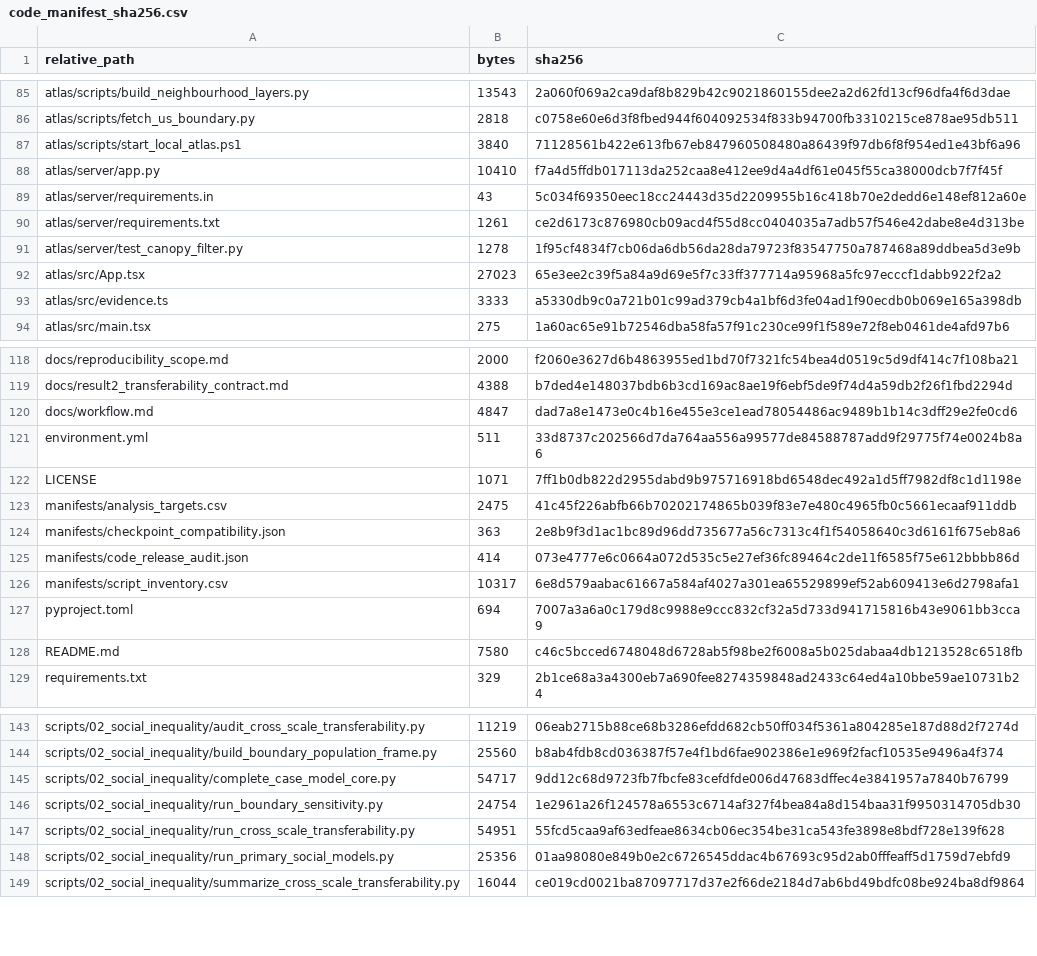
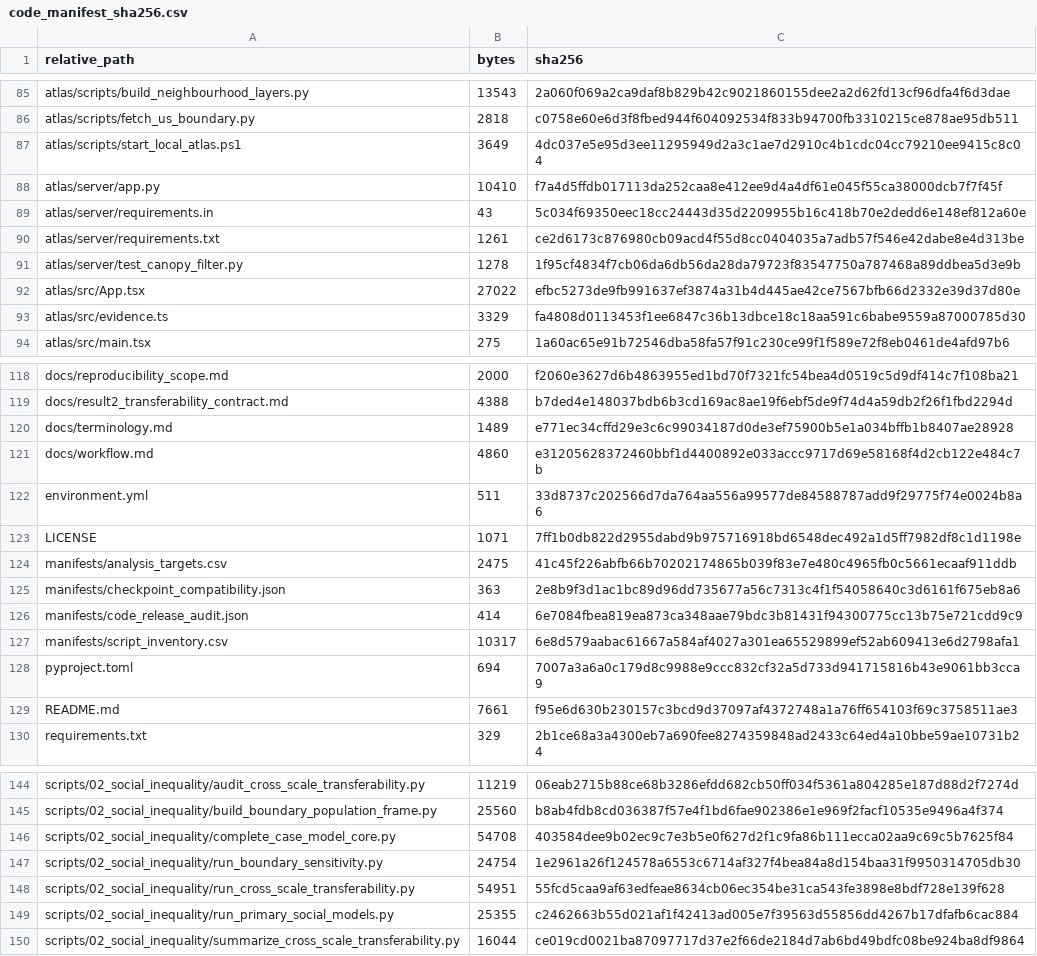
Before and after one commit to zhenbeizhang/USCanopyInequality, a CSV file: manifests/code_manifest_sha256.csv, drawn as a sheet; only a part is shown, gaps mark what is left out; the diff covers the shown part only.

Commit message:
Synchronize public terminology and release audit
Align public labels with the manuscript terminology
Remove workstation-specific paths
Refresh SHA-256 manifests and strengthen release checks

```diff
--- a/manifests/code_manifest_sha256.csv
+++ b/manifests/code_manifest_sha256.csv
@@ -86,3 +86,3 @@ atlas/scripts/build_neighbourhood_layers.py,13543,2a060f069a2ca9daf8b829b42c9021
 atlas/scripts/fetch_us_boundary.py,2818,c0758e60e6d3f8fbed944f604092534f833b94700fb3310215ce878ae95db511
-atlas/scripts/start_local_atlas.ps1,3840,71128561b422e613fb67eb847960508480a86439f97db6f8f954ed1e43bf6a96
+atlas/scripts/start_local_atlas.ps1,3649,4dc037e5e95d3ee11295949d2a3c1ae7d2910c4b1cdc04cc79210ee9415c8c04
 atlas/server/app.py,10410,f7a4d5ffdb017113da252caa8e412ee9d4a4df61e045f55ca38000dcb7f7f45f
@@ -91,4 +91,4 @@ atlas/server/requirements.txt,1261,ce2d6173c876980cb09acd4f55d8cc0404035a7adb57f
 atlas/server/test_canopy_filter.py,1278,1f95cf4834f7cb06da6db56da28da79723f83547750a787468a89ddbea5d3e9b
-atlas/src/App.tsx,27023,65e3ee2c39f5a84a9d69e5f7c33ff377714a95968a5fc97ecccf1dabb922f2a2
-atlas/src/evidence.ts,3333,a5330db9c0a721b01c99ad379cb4a1bf6d3fe04ad1f90ecdb0b069e165a398db
+atlas/src/App.tsx,27022,efbc5273de9fb991637ef3874a31b4d445ae42ce7567bfb66d2332e39d37d80e
+atlas/src/evidence.ts,3329,fa4808d0113453f1ee6847c36b13dbce18c18aa591c6babe9559a87000785d30
 atlas/src/main.tsx,275,1a60ac65e91b72546dba58fa57f91c230ce99f1f589e72f8eb0461de4afd97b6
@@ -119,3 +119,4 @@ docs/reproducibility_scope.md,2000,f2060e3627d6b4863955ed1bd70f7321fc54bea4d0519
 docs/result2_transferability_contract.md,4388,b7ded4e148037bdb6b3cd169ac8ae19f6ebf5de9f74d4a59db2f26f1fbd2294d
-docs/workflow.md,4847,dad7a8e1473e0c4b16e455e3ce1ead78054486ac9489b1b14c3dff29e2fe0cd6
+docs/terminology.md,1489,e771ec34cffd29e3c6c99034187d0de3ef75900b5e1a034bffb1b8407ae28928
+docs/workflow.md,4860,e31205628372460bbf1d4400892e033accc9717d69e58168f4d2cb122e484c7b
 environment.yml,511,33d8737c202566d7da764aa556a99577de84588787add9f29775f74e0024b8a6
@@ -124,6 +125,6 @@ manifests/analysis_targets.csv,2475,41c45f226abfb66b70202174865b039f83e7e480c496
 manifests/checkpoint_compatibility.json,363,2e8b9f3d1ac1bc89d96dd735677a56c7313c4f1f54058640c3d6161f675eb8a6
-manifests/code_release_audit.json,414,073e4777e6c0664a072d535c5e27ef36fc89464c2de11f6585f75e612bbbb86d
+manifests/code_release_audit.json,414,6e7084fbea819ea873ca348aae79bdc3b81431f94300775cc13b75e721cdd9c9
 manifests/script_inventory.csv,10317,6e8d579aabac61667a584af4027a301ea65529899ef52ab609413e6d2798afa1
 pyproject.toml,694,7007a3a6a0c179d8c9988e9ccc832cf32a5d733d941715816b43e9061bb3cca9
-README.md,7580,c46c5bcced6748048d6728ab5f98be2f6008a5b025dabaa4db1213528c6518fb
+README.md,7661,f95e6d630b230157c3bcd9d37097af4372748a1a76ff654103f69c3758511ae3
 requirements.txt,329,2b1ce68a3a4300eb7a690fee8274359848ad2433c64ed4a10bbe59ae10731b24
@@ -144,6 +145,6 @@ scripts/02_social_inequality/audit_cross_scale_transferability.py,11219,06eab271
 scripts/02_social_inequality/build_boundary_population_frame.py,25560,b8ab4fdb8cd036387f57e4f1bd6fae902386e1e969f2facf10535e9496a4f374
-scripts/02_social_inequality/complete_case_model_core.py,54717,9dd12c68d9723fb7fbcfe83cefdfde006d47683dffec4e3841957a7840b76799
+scripts/02_social_inequality/complete_case_model_core.py,54708,403584dee9b02ec9c7e3b5e0f627d2f1c9fa86b111ecca02aa9c69c5b7625f84
 scripts/02_social_inequality/run_boundary_sensitivity.py,24754,1e2961a26f124578a6553c6714af327f4bea84a8d154baa31f9950314705db30
 scripts/02_social_inequality/run_cross_scale_transferability.py,54951,55fcd5caa9af63edfeae8634cb06ec354be31ca543fe3898e8bdf728e139f628
-scripts/02_social_inequality/run_primary_social_models.py,25356,01aa98080e849b0e2c6726545ddac4b67693c95d2ab0fffeaff5d1759d7ebfd9
+scripts/02_social_inequality/run_primary_social_models.py,25355,c2462663b55d021af1f42413ad005e7f39563d55856dd4267b17dfafb6cac884
 scripts/02_social_inequality/summarize_cross_scale_transferability.py,16044,ce019cd0021ba87097717d37e2f66de2184d7ab6bd49bdfc08be924ba8df9864
```
Also changed, not shown: 36 edited cells elsewhere in this file, 27 other files.
